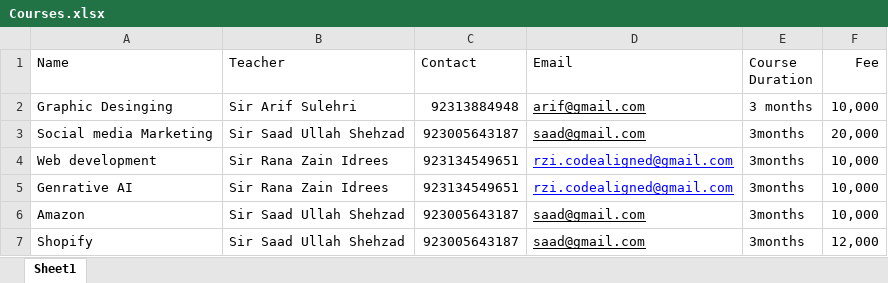
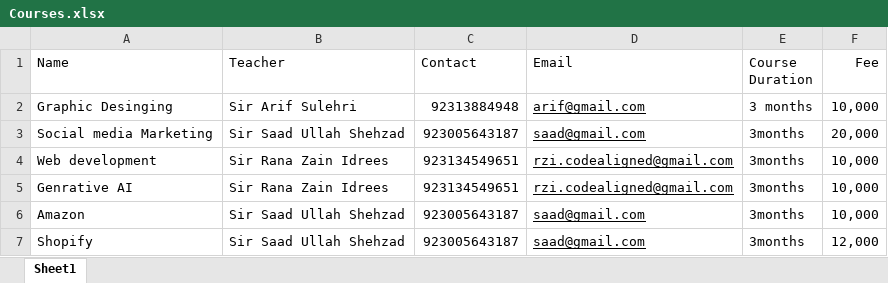
Before and after one commit to RanaZainIdrees786/FastAPITest, an Excel workbook: data/Courses.xlsx, sheet Sheet1, drawn as a sheet; values as stored, in another font and other column widths than the file's, no borders; the diff names each change by its address in the sheet, - before the commit and + after, or states it on an @@ line.

```diff
--- a/data/Courses.xlsx (sheet Sheet1)
+++ b/data/Courses.xlsx (sheet Sheet1)
-D4:D5 text colour: #0000FF
+D4:D5 text colour: black
```
Also changed, not shown: akti_enrollments.xlsx, 22 other files.
